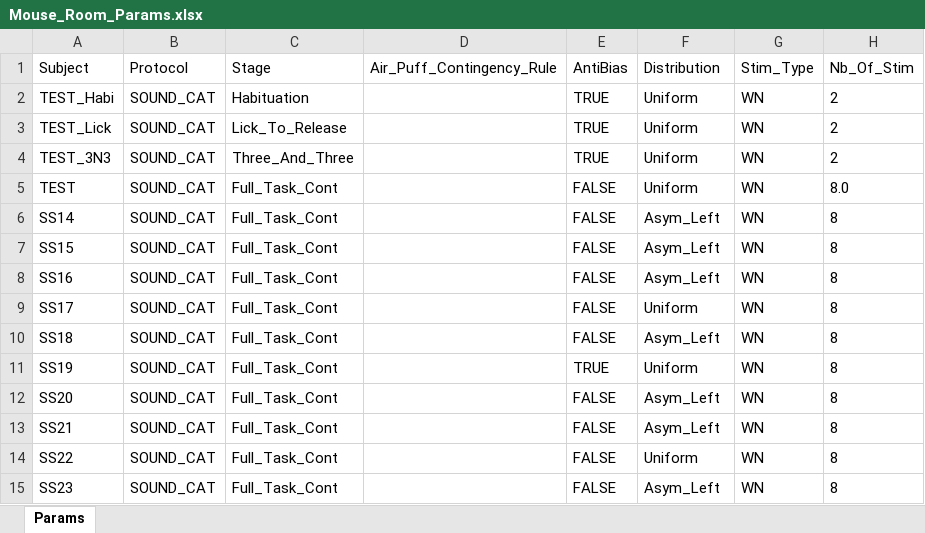
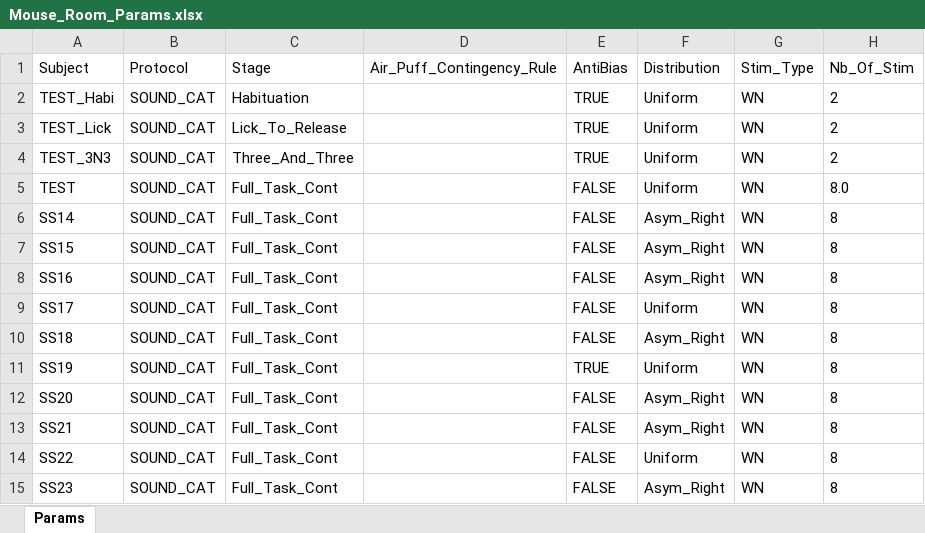
Before and after one commit to serkanshentyurk/behaviour_rig, an Excel workbook: Params/Mouse_Room_Params.xlsx, sheet Params, drawn as a sheet; only a part is shown; values as stored, in another font and other column widths than the file's, no borders; the diff names each change by its address in the sheet, - before the commit and + after, or states it on an @@ line.

Commit message:
wed mice updated

```diff
--- a/Params/Mouse_Room_Params.xlsx (sheet Params)
+++ b/Params/Mouse_Room_Params.xlsx (sheet Params)
-F6:F8 (Distribution): Asym_Left
+F6:F8 (Distribution): Asym_Right
-F10 (Distribution): Asym_Left
+F10 (Distribution): Asym_Right
-F12:F13 (Distribution): Asym_Left
+F12:F13 (Distribution): Asym_Right
-F15 (Distribution): Asym_Left
+F15 (Distribution): Asym_Right
```
